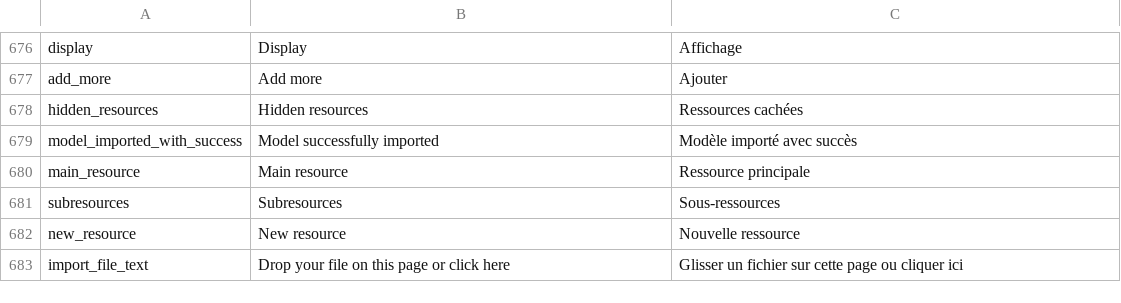
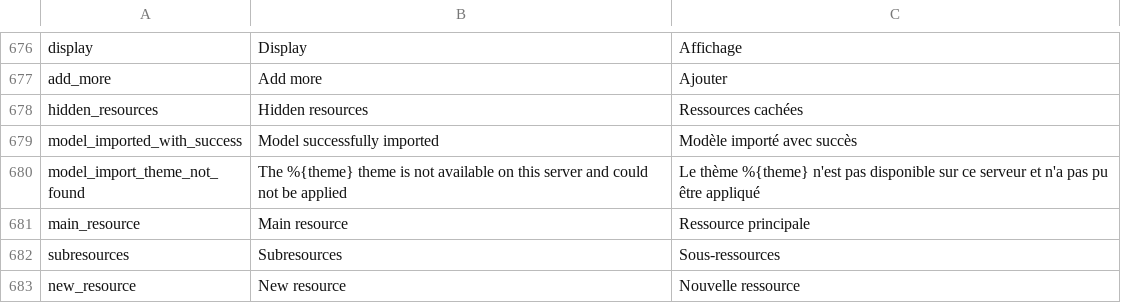
Before and after one commit to Inist-CNRS/lodex, a TSV file: src/app/custom/translations.tsv, drawn as a sheet; only a part is shown, gaps mark what is left out; the shorter side is filled out with more unchanged rows.

Commit message:
feat(model): export and import theme configuration with the model
Closes #3753.

- Model export adds config/configTenant.json with only `theme` and
  `front` (auth, antispam, auto-publication, notification and
  enrichment batch size are left out).
- Model import applies them to the instance. An unknown theme is
  skipped and reported (`themeNotFound`), shown as a warning toast.
  Archives without config leave the instance config untouched.
- Fix import toasts never showing since the switch to createRoot: the
  result was reset in the same tick, so it is now reset when the next
  import starts.
- Reset the cached tenant config after an import so the config page
  shows the imported values.

```diff
--- a/src/app/custom/translations.tsv
+++ b/src/app/custom/translations.tsv
@@ -679,2 +679,3 @@
 "model_imported_with_success"	"Model successfully imported"	"Modèle importé avec succès"
+"model_import_theme_not_found"	"The %{theme} theme is not available on this server and could not be applied"	"Le thème %{theme} n'est pas disponible sur ce serveur et n'a pas pu être appliqué"
 "main_resource"	"Main resource"	"Ressource principale"
```
Also changed, not shown: 10 other files.
